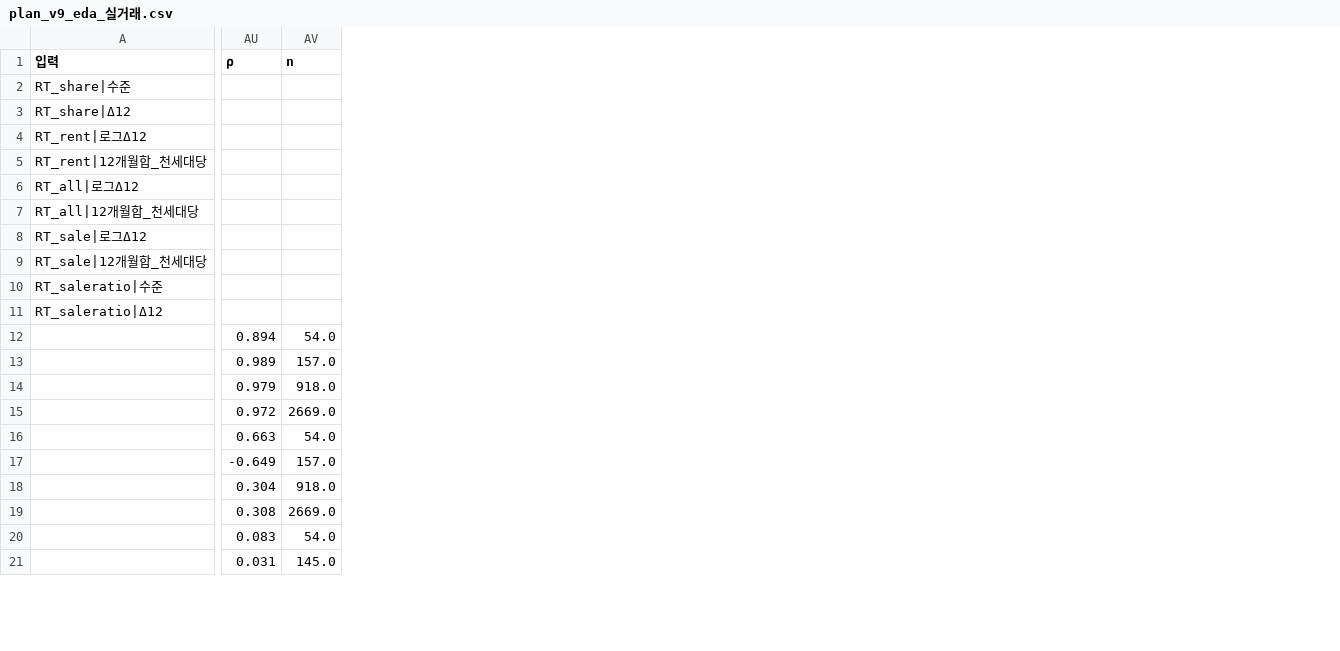
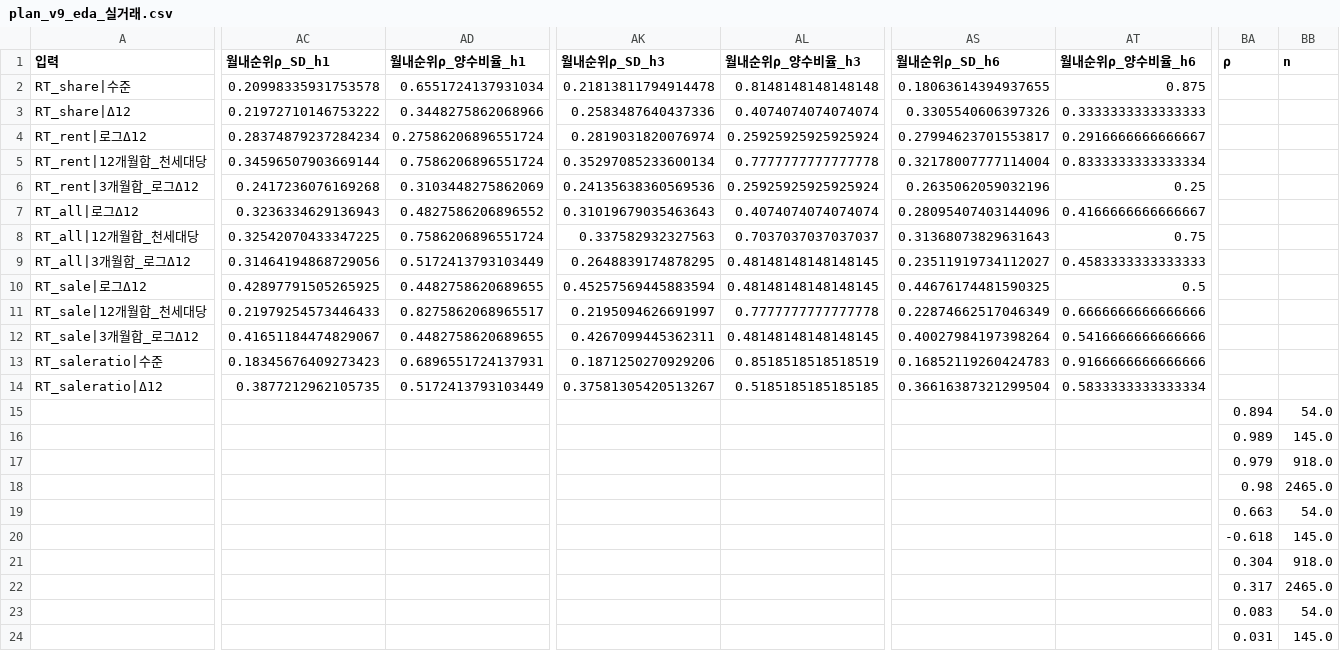
Before and after one commit to ksroh1913/DFMBA, a CSV file: analysis/output/plan_v9_eda_실거래.csv, drawn as a sheet; only a part is shown, gaps mark what is left out; addresses are those after the commit; rows hold the shown columns only; the diff covers the shown part only; the diff names each change by its address in the sheet, - before the commit and + after, or states it on an @@ line.

```diff
--- a/analysis/output/plan_v9_eda_실거래.csv
+++ b/analysis/output/plan_v9_eda_실거래.csv
+column AC (월내순위ρ_SD_h1), rows 2-5: 0.20998335931753578 | 0.21972710146753222 | 0.28374879237284234 | 0.34596507903669144; rows 7-8: 0.3236334629136943 | 0.32542070433347225; rows 10-11: 0.42897791505265925 | 0.21979254573446433; rows 13-14: 0.18345676409273423 | 0.3877212962105735
+column AD (월내순위ρ_양수비율_h1), rows 2-5: 0.6551724137931034 | 0.3448275862068966 | 0.27586206896551724 | 0.7586206896551724; rows 7-8: 0.4827586206896552 | 0.7586206896551724; rows 10-11: 0.4482758620689655 | 0.8275862068965517; rows 13-14: 0.6896551724137931 | 0.5172413793103449
+column AK (월내순위ρ_SD_h3), rows 2-5: 0.21813811794914478 | 0.2583487640437336 | 0.2819031820076974 | 0.35297085233600134; rows 7-8: 0.31019679035463643 | 0.337582932327563; rows 10-11: 0.45257569445883594 | 0.2195094626691997; rows 13-14: 0.1871250270929206 | 0.37581305420513267
+column AL (월내순위ρ_양수비율_h3), rows 2-5: 0.8148148148148148 | 0.4074074074074074 | 0.25925925925925924 | 0.7777777777777778; rows 7-8: 0.4074074074074074 | 0.7037037037037037; rows 10-11: 0.48148148148148145 | 0.7777777777777778; rows 13-14: 0.8518518518518519 | 0.5185185185185185
+column AS (월내순위ρ_SD_h6), rows 2-5: 0.18063614394937655 | 0.3305540606397326 | 0.27994623701553817 | 0.32178007777114004; rows 7-8: 0.28095407403144096 | 0.31368073829631643; rows 10-11: 0.44676174481590325 | 0.22874662517046349; rows 13-14: 0.16852119260424783 | 0.36616387321299504
+column AT (월내순위ρ_양수비율_h6), rows 2-5: 0.875 | 0.3333333333333333 | 0.2916666666666667 | 0.8333333333333334; rows 7-8: 0.4166666666666667 | 0.75; rows 10-11: 0.5 | 0.6666666666666666; rows 13-14: 0.9166666666666666 | 0.5833333333333334
+row 6: RT_rent|3개월합_로그Δ12 | 0.2417236076169268 | 0.3103448275862069 | 0.24135638360569536 | 0.25925925925925924 | 0.2635062059032196 | 0.25
+row 9: RT_all|3개월합_로그Δ12 | 0.31464194868729056 | 0.5172413793103449 | 0.2648839174878295 | 0.48148148148148145 | 0.23511919734112027 | 0.4583333333333333
+row 12: RT_sale|3개월합_로그Δ12 | 0.41651184474829067 | 0.4482758620689655 | 0.4267099445362311 | 0.48148148148148145 | 0.40027984197398264 | 0.5416666666666666
-BB16 (n): 157.0
+BB16 (n): 145.0
-BA18 (ρ): 0.972
+BA18 (ρ): 0.98
-BB18 (n): 2669.0
+BB18 (n): 2465.0
-BA20 (ρ): -0.649
+BA20 (ρ): -0.618
-BB20 (n): 157.0
+BB20 (n): 145.0
-BA22 (ρ): 0.308
+BA22 (ρ): 0.317
-BB22 (n): 2669.0
+BB22 (n): 2465.0
```
Also changed, not shown: 3 edited cells elsewhere in this file, analysis/output/plan_v9_data_audit.csv, 5 other files.
